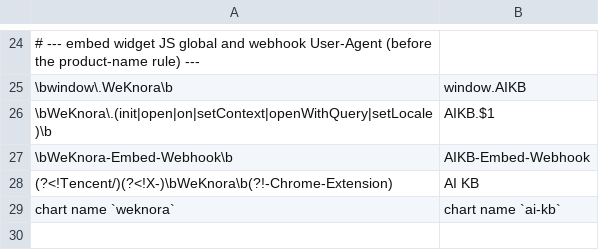
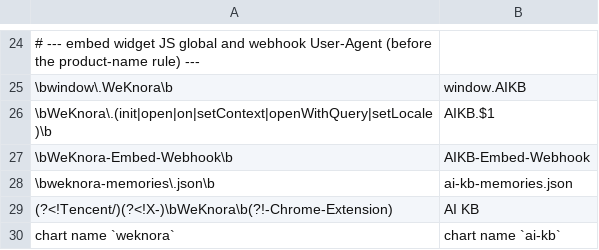
Before and after one commit to jrmatherly/ai-kb, a TSV file: scripts/rebrand/map.tsv, drawn as a sheet; only a part is shown, gaps mark what is left out; the diff names each change by its address in the sheet, - before the commit and + after, or states it on an @@ line.

```diff
--- a/scripts/rebrand/map.tsv
+++ b/scripts/rebrand/map.tsv
+row 28: \bweknora-memories\.json\b | ai-kb-memories.json
```
Also changed, not shown: 5 other files.
